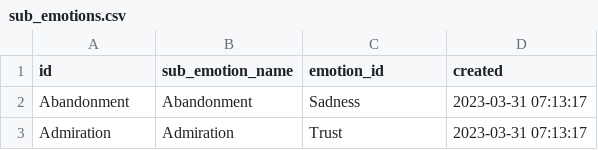
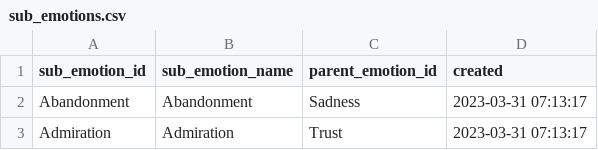
Before and after one commit to vega113/projectEmo, a CSV file: conf/db/data/sub_emotions.csv, drawn as a sheet; only a part is shown.

```diff
--- a/conf/db/data/sub_emotions.csv
+++ b/conf/db/data/sub_emotions.csv
@@ -1,2 +1,2 @@
-id,sub_emotion_name,emotion_id,created
+sub_emotion_id,sub_emotion_name,parent_emotion_id,created
 Abandonment,Abandonment,Sadness,2023-03-31 07:13:17
```
Also changed, not shown: conf/db/data/emotions.csv, conf/db/data/sub_emotion_suggested_actions.csv, 10 other files.
